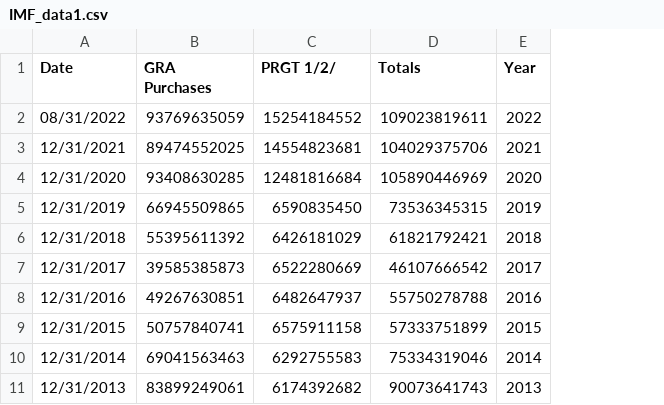
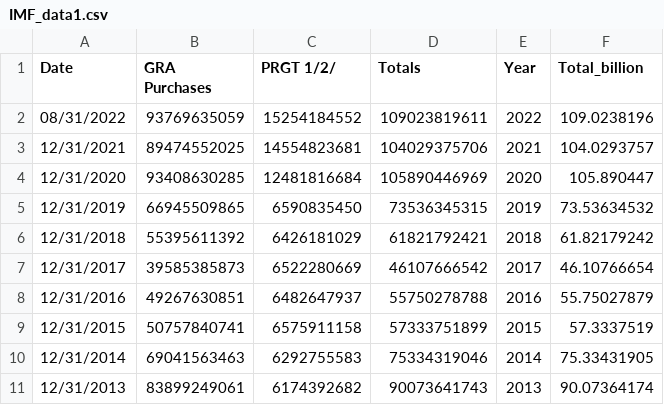
Before and after one commit to ConorQuah/ConorQuah.github.io, a CSV file: IMF_data1.csv, drawn as a sheet; only a part is shown; the diff names each change by its address in the sheet, - before the commit and + after, or states it on an @@ line.

Commit message:
Add files via upload

```diff
--- a/IMF_data1.csv
+++ b/IMF_data1.csv
+column F (Total_billion), rows 2-11: 109.0238196 | 104.0293757 | 105.890447 | 73.53634532 | 61.82179242 | 46.10766654 | 55.75027879 | 57.3337519 | 75.33431905 | 90.07364174
```
